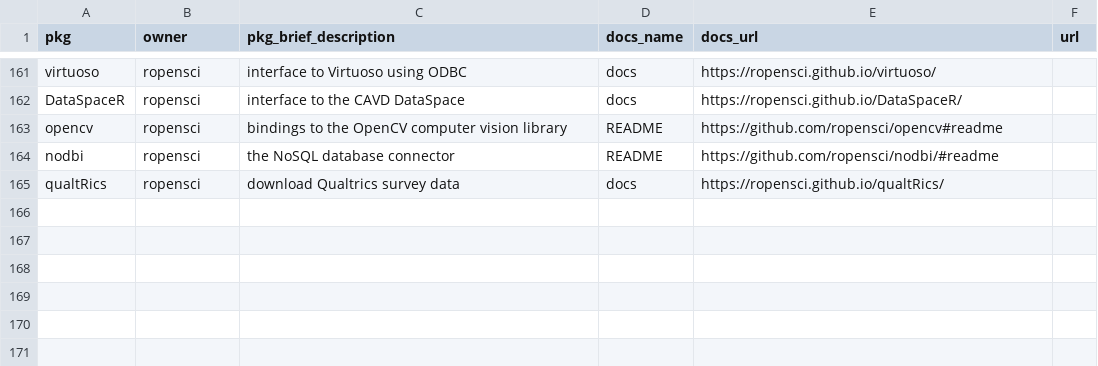
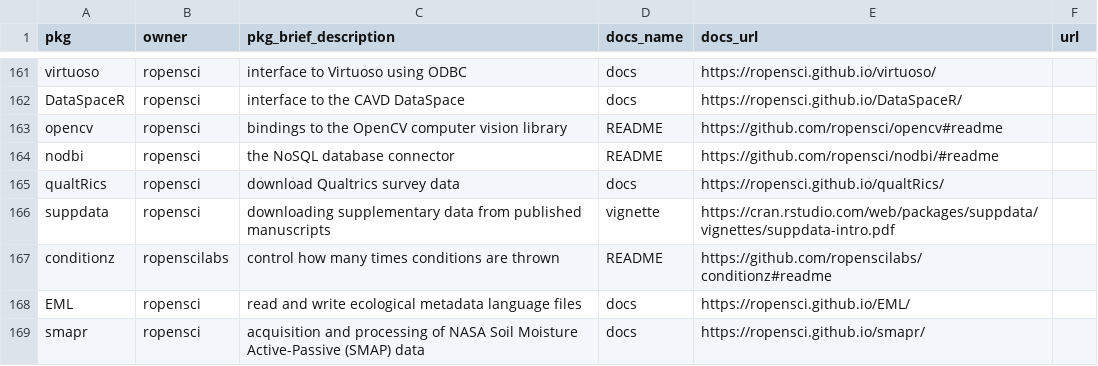
Before and after one commit to ropensci-org/monthly, a CSV file: data/pkg_metadata.csv, drawn as a sheet; only a part is shown, gaps mark what is left out; the diff names each change by its address in the sheet, - before the commit and + after, or states it on an @@ line.

```diff
--- a/data/pkg_metadata.csv
+++ b/data/pkg_metadata.csv
+row 166: suppdata | ropensci | downloading supplementary data from published manuscripts | vignette | https://cran.rstudio.com/web/packages/suppdata/vignettes/suppdata-intro.pdf
+row 167: conditionz | ropenscilabs | control how many times conditions are thrown | README | https://github.com/ropenscilabs/conditionz#readme
+row 168: EML | ropensci | read and write ecological metadata language files | docs | https://ropensci.github.io/EML/
+row 169: smapr | ropensci | acquisition and processing of NASA Soil Moisture Active-Passive (SMAP) data | docs | https://ropensci.github.io/smapr/
```
Also changed, not shown: data/newversions.csv, 8 other files.
